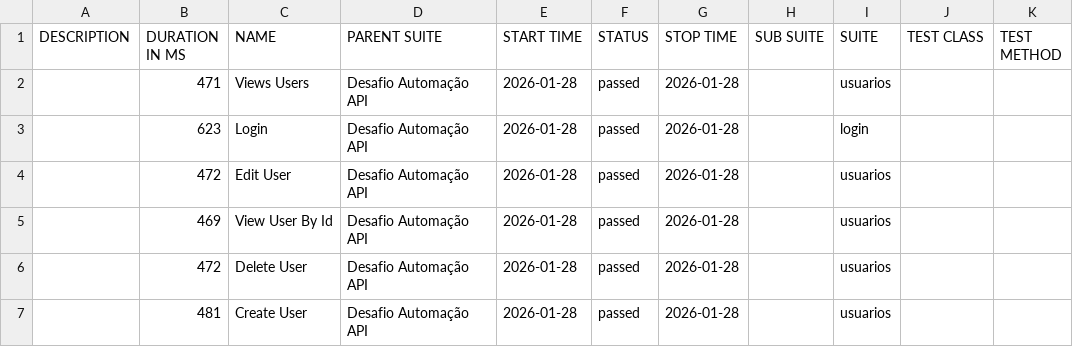
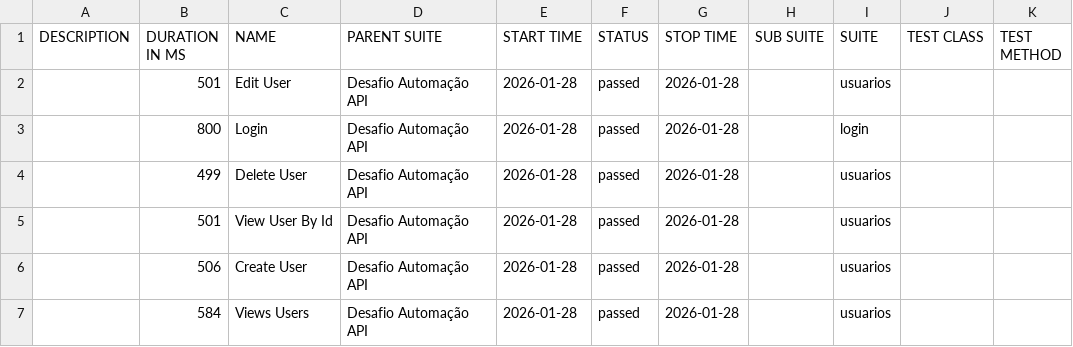
Before and after one commit to gftjocg/desafiocsf, a CSV file: data/suites.csv, drawn as a sheet.

```diff
--- a/data/suites.csv
+++ b/data/suites.csv
@@ -1,7 +1,7 @@
 "DESCRIPTION","DURATION IN MS","NAME","PARENT SUITE","START TIME","STATUS","STOP TIME","SUB SUITE","SUITE","TEST CLASS","TEST METHOD"
-"","471","Views Users","Desafio Automação API","2026-01-28","passed","2026-01-28","","usuarios","",""
-"","623","Login","Desafio Automação API","2026-01-28","passed","2026-01-28","","login","",""
-"","472","Edit User","Desafio Automação API","2026-01-28","passed","2026-01-28","","usuarios","",""
-"","469","View User By Id","Desafio Automação API","2026-01-28","passed","2026-01-28","","usuarios","",""
-"","472","Delete User","Desafio Automação API","2026-01-28","passed","2026-01-28","","usuarios","",""
-"","481","Create User","Desafio Automação API","2026-01-28","passed","2026-01-28","","usuarios","",""
+"","501","Edit User","Desafio Automação API","2026-01-28","passed","2026-01-28","","usuarios","",""
+"","800","Login","Desafio Automação API","2026-01-28","passed","2026-01-28","","login","",""
+"","499","Delete User","Desafio Automação API","2026-01-28","passed","2026-01-28","","usuarios","",""
+"","501","View User By Id","Desafio Automação API","2026-01-28","passed","2026-01-28","","usuarios","",""
+"","506","Create User","Desafio Automação API","2026-01-28","passed","2026-01-28","","usuarios","",""
+"","584","Views Users","Desafio Automação API","2026-01-28","passed","2026-01-28","","usuarios","",""
```
Also changed, not shown: 57 other files.
